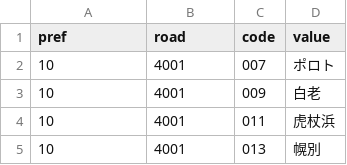
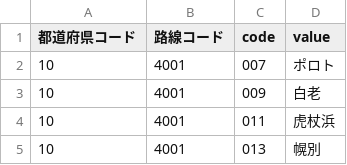
Before and after one commit to code4fukui/traffic-accident, a CSV file: code/tunnel.csv, drawn as a sheet; only a part is shown.

```diff
--- a/code/tunnel.csv
+++ b/code/tunnel.csv
@@ -1,2 +1,2 @@
-pref,road,code,value
+都道府県コード,路線コード,code,value
 10,4001,007,ポロト
```
Also changed, not shown: code/code.csv, code/police.csv, 3 other files.
